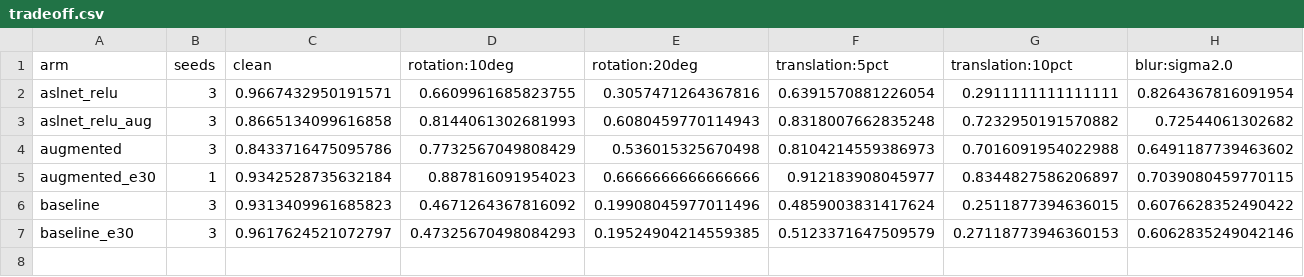
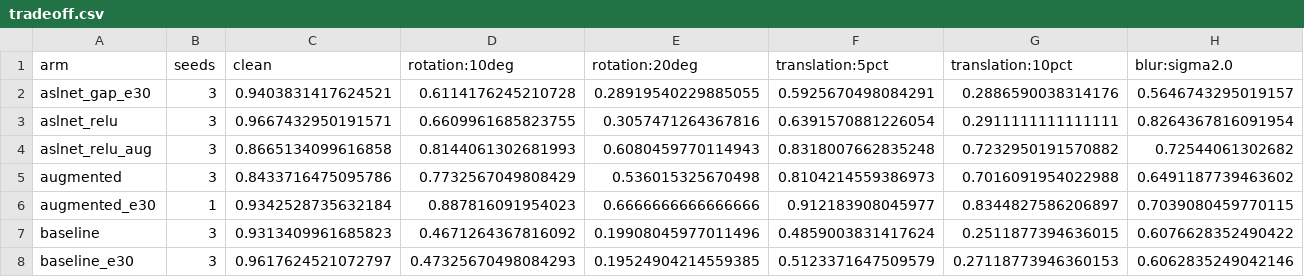
Before and after one commit to adibakhan21/SignVision, a CSV file: results/tradeoff.csv, drawn as a sheet; only a part is shown; rows hold the shown columns only; the diff names each change by its address in the sheet, - before the commit and + after, or states it on an @@ line.

```diff
--- a/results/tradeoff.csv
+++ b/results/tradeoff.csv
+row 2: aslnet_gap_e30 | 3 | 0.9403831417624521 | 0.6114176245210728 | 0.28919540229885055 | 0.5925670498084291 | 0.2886590038314176 | 0.5646743295019157
```
Also changed, not shown: results/summary.csv, 50 other files.
